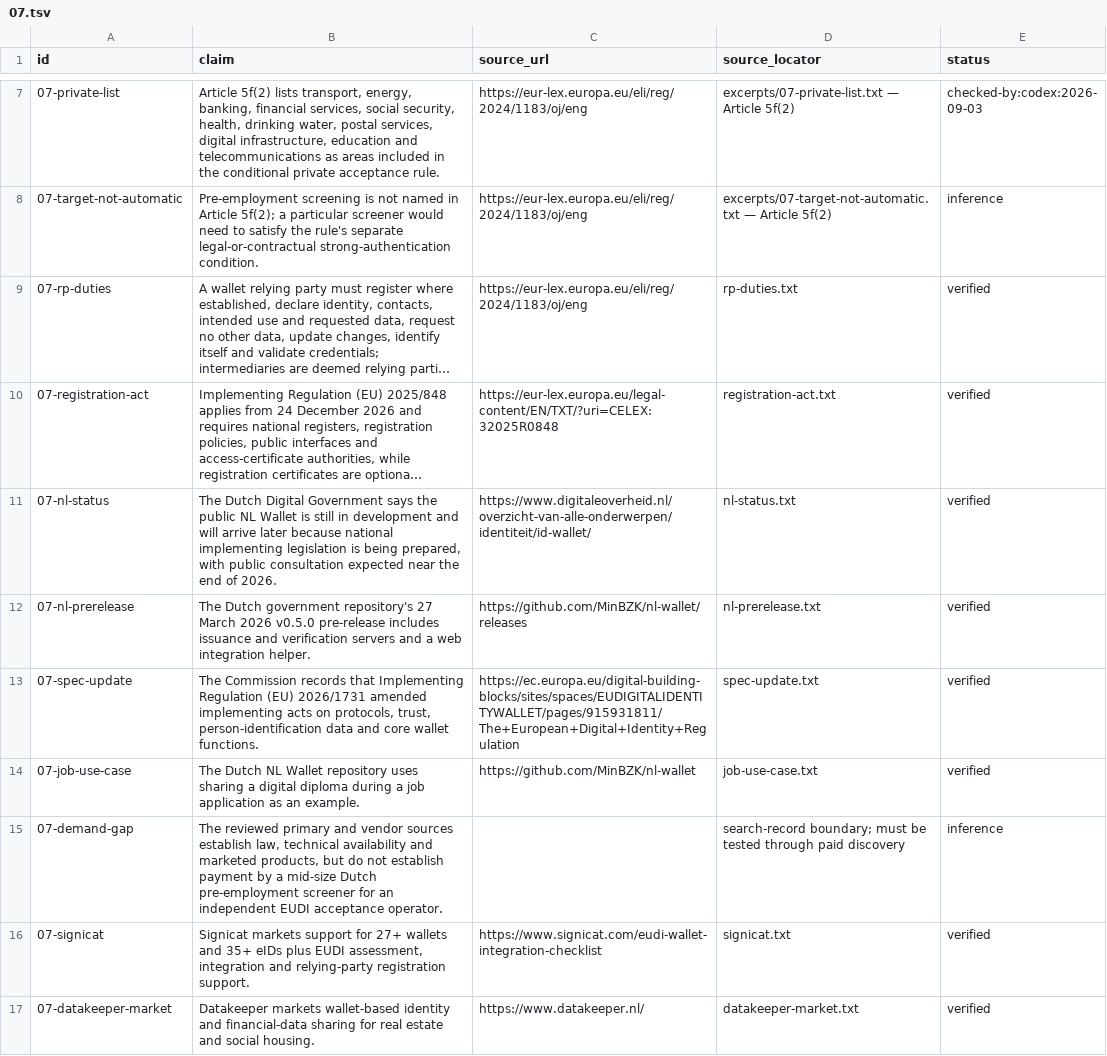
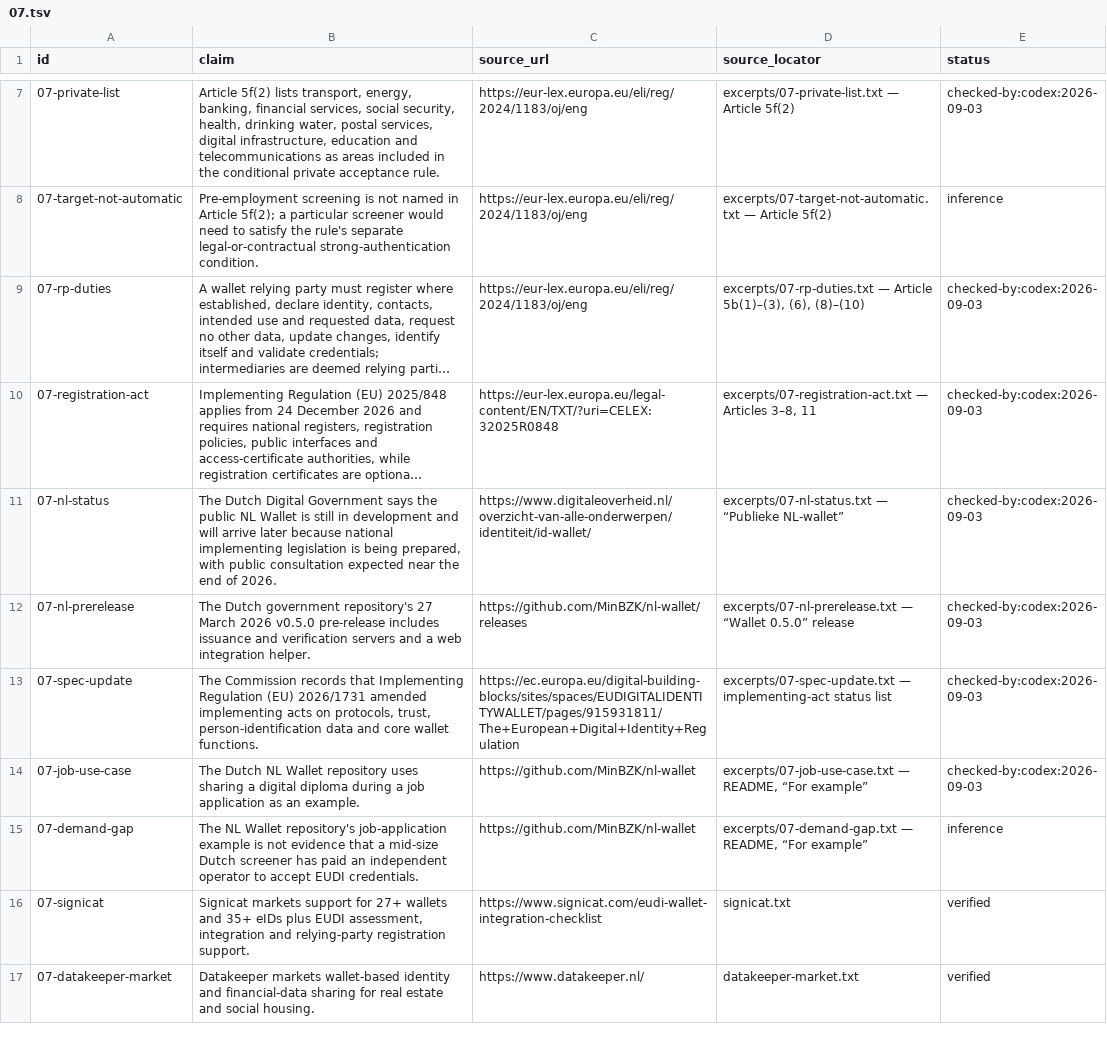
Before and after one commit to AnthonyKot/book18, a TSV file: checks/claims/07.tsv, drawn as a sheet; only a part is shown, gaps mark what is left out; long unchanged cells end in …; the diff names each change by its address in the sheet, - before the commit and + after, or states it on an @@ line.

Commit message:
WIP essay 7 hardening: registration and Dutch status

```diff
--- a/checks/claims/07.tsv
+++ b/checks/claims/07.tsv
-D9 (source_locator): rp-duties.txt
+D9 (source_locator): excerpts/07-rp-duties.txt — Article 5b(1)–(3), (6), (8)–(10)
-E9:E14 (status): verified
+E9:E14 (status): checked-by:codex:2026-09-03
-D10 (source_locator): registration-act.txt
+D10 (source_locator): excerpts/07-registration-act.txt — Articles 3–8, 11
-D11 (source_locator): nl-status.txt
+D11 (source_locator): excerpts/07-nl-status.txt — “Publieke NL-wallet”
-D12 (source_locator): nl-prerelease.txt
+D12 (source_locator): excerpts/07-nl-prerelease.txt — “Wallet 0.5.0” release
-D13 (source_locator): spec-update.txt
+D13 (source_locator): excerpts/07-spec-update.txt — implementing-act status list
-D14 (source_locator): job-use-case.txt
+D14 (source_locator): excerpts/07-job-use-case.txt — README, “For example”
-B15 (claim): The reviewed primary and vendor sources establish law, technical availability and marketed products, but do not establish payment by a mid-size Dutch pre-employment screener for an independent EUDI acceptance operator.
+B15 (claim): The NL Wallet repository's job-application example is not evidence that a mid-size Dutch screener has paid an independent operator to accept EUDI credentials.
-C15 (source_url): (empty)
+C15 (source_url): https://github.com/MinBZK/nl-wallet
-D15 (source_locator): search-record boundary; must be tested through paid discovery
+D15 (source_locator): excerpts/07-demand-gap.txt — README, “For example”
```
Also changed, not shown: 11 other files.
